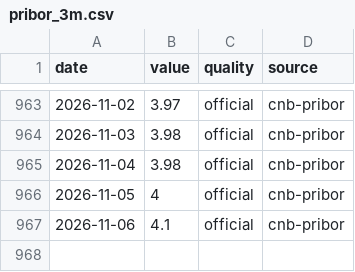
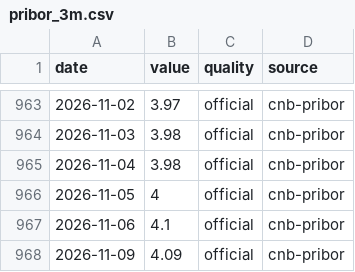
Before and after one commit to zabranda/sazby-dashboard, a CSV file: data/pribor_3m.csv, drawn as a sheet; only a part is shown, gaps mark what is left out; the diff names each change by its address in the sheet, - before the commit and + after, or states it on an @@ line.

```diff
--- a/data/pribor_3m.csv
+++ b/data/pribor_3m.csv
+row 968: 2026-11-09 | 4.09 | official | cnb-pribor
```
Also changed, not shown: data/cnb_fx.csv, data/eur_2y.csv, 10 other files.
